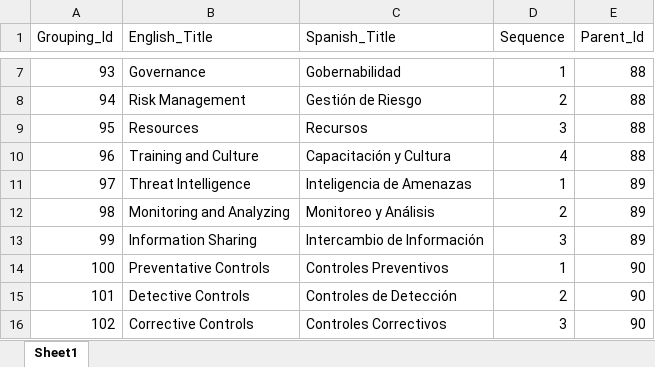
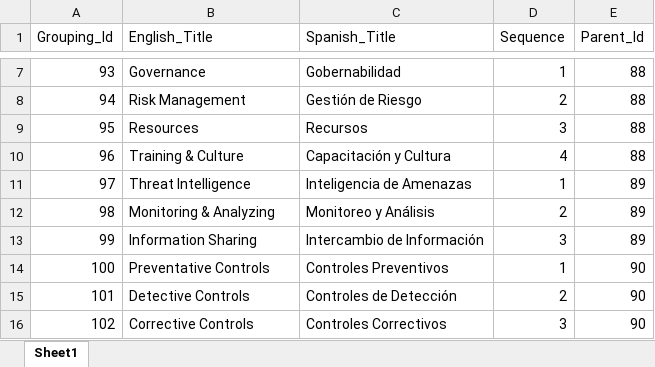
Before and after one commit to cisagov/cset, an Excel workbook: CSETWebApi/CSETWeb_Api/CSETWebCore.Business/App_Data/Spanish ACET Groupings.xlsx, sheet Sheet1, drawn as a sheet; only a part is shown, gaps mark what is left out; values as stored, in another font and other column widths than the file's, no borders; the diff names each change by its address in the sheet, - before the commit and + after, or states it on an @@ line.

Commit message:
excel updates from develop

```diff
--- a/CSETWebApi/CSETWeb_Api/CSETWebCore.Business/App_Data/Spanish ACET Groupings.xlsx (sheet Sheet1)
+++ b/CSETWebApi/CSETWeb_Api/CSETWebCore.Business/App_Data/Spanish ACET Groupings.xlsx (sheet Sheet1)
-B10 (English_Title): Training and Culture
+B10 (English_Title): Training & Culture
-B12 (English_Title): Monitoring and Analyzing
+B12 (English_Title): Monitoring & Analyzing
```
